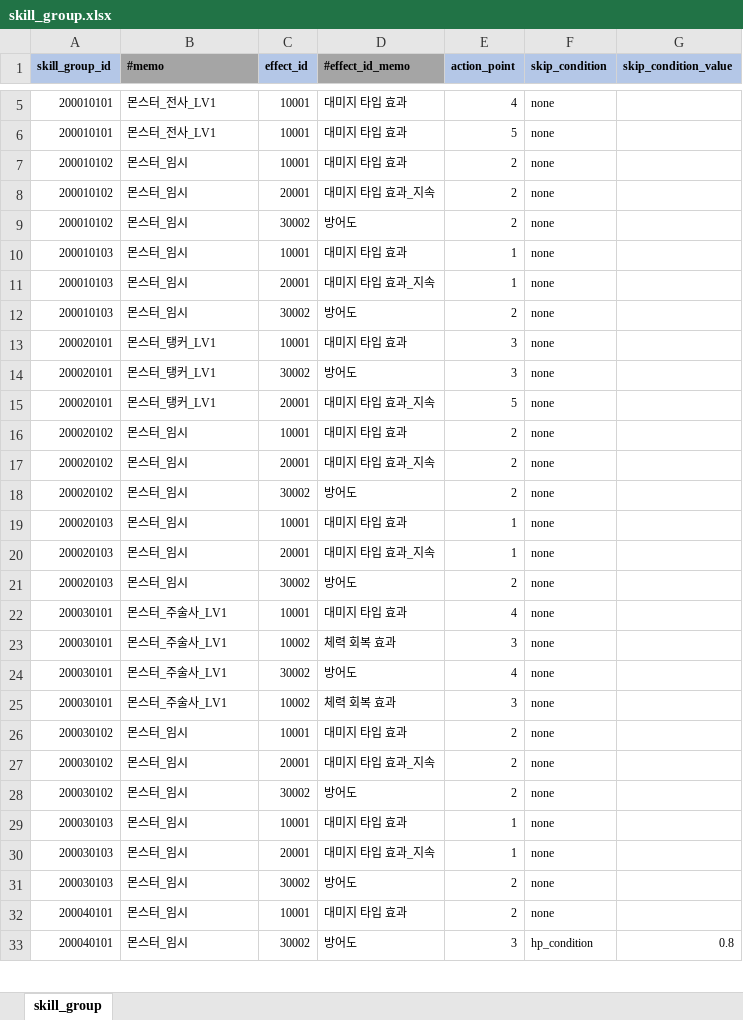
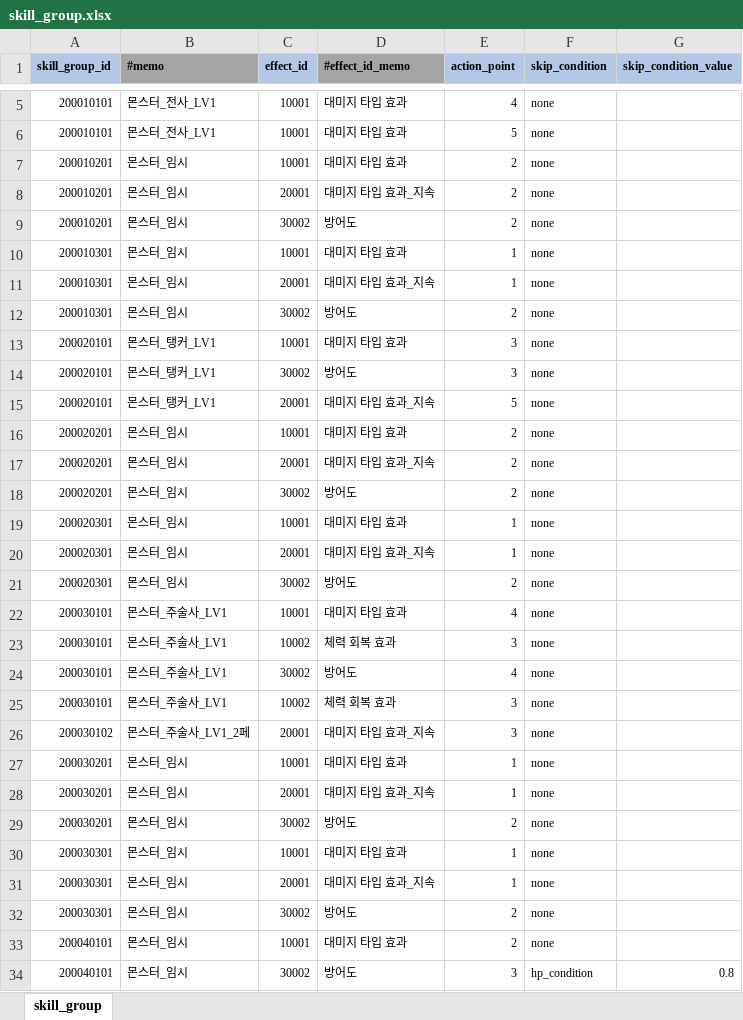
Before and after one commit to YerimYerim/Go.D.Taekwon, an Excel workbook: GameData/Excel/skill_group.xlsx, sheet skill_group, drawn as a sheet; only a part is shown, gaps mark what is left out; values as stored, in another font and other column widths than the file's, no borders; removed rows and columns are numbered as before the commit, all else as after; the diff covers the shown part only; the diff names each change by its address in the sheet, - before the commit and + after, or states it on an @@ line.

```diff
--- a/GameData/Excel/skill_group.xlsx (sheet skill_group)
+++ b/GameData/Excel/skill_group.xlsx (sheet skill_group)
-A7:A9 (skill_group_id): 200010102
+A7:A9 (skill_group_id): 200010201
-A10:A12 (skill_group_id): 200010103
+A10:A12 (skill_group_id): 200010301
-A16:A18 (skill_group_id): 200020102
+A16:A18 (skill_group_id): 200020201
-A19:A21 (skill_group_id): 200020103
+A19:A21 (skill_group_id): 200020301
-row 26: 200030102 | 몬스터_임시 | 10001 | 대미지 타입 효과 | 2 | none
-B26 (#memo): 몬스터_임시
+B26 (#memo): 몬스터_주술사_LV1_2페
-E26 (action_point): 2
+E26 (action_point): 3
+row 27: 200030201 | 몬스터_임시 | 10001 | 대미지 타입 효과 | 1 | none
+row 28: 200030201 | 몬스터_임시 | 20001 | 대미지 타입 효과_지속 | 1 | none
-A29 (skill_group_id): 200030102
+A29 (skill_group_id): 200030201
-A30:A32 (skill_group_id): 200030103
+A30:A32 (skill_group_id): 200030301
```
Also changed, not shown: 6 edited cells elsewhere in this sheet, GameData/Excel/skill_pattern_group.xlsx, 2 other files.
